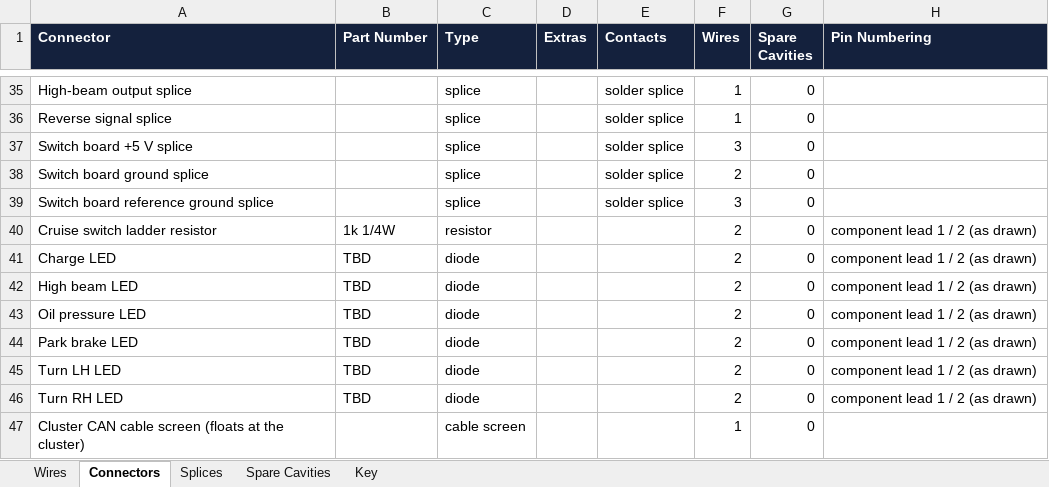
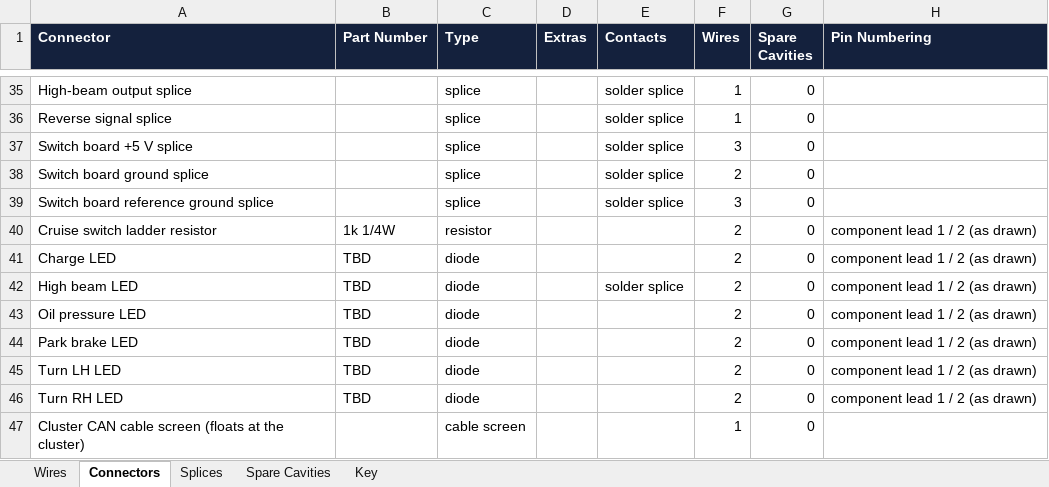
Before and after one commit to living-relation/st185-link-ecu-config, an Excel workbook: docs/harness/wirelists/ST185-Dash-wirelist.xlsx, sheet Connectors, drawn as a sheet; only a part is shown, gaps mark what is left out; values as stored, in another font and other column widths than the file's, no borders; the diff names each change by its address in the sheet, - before the commit and + after, or states it on an @@ line.

```diff
--- a/docs/harness/wirelists/ST185-Dash-wirelist.xlsx (sheet Connectors)
+++ b/docs/harness/wirelists/ST185-Dash-wirelist.xlsx (sheet Connectors)
-E42 (Contacts): (empty)
+E42 (Contacts): solder splice
```
Also changed, not shown: sheet Wires, docs/harness/wirelists/ST185-AB-cabin-wirelist.xlsx, docs/harness/wirelists/ST185-AB-engine-wirelist.xlsx, 20 other files.
